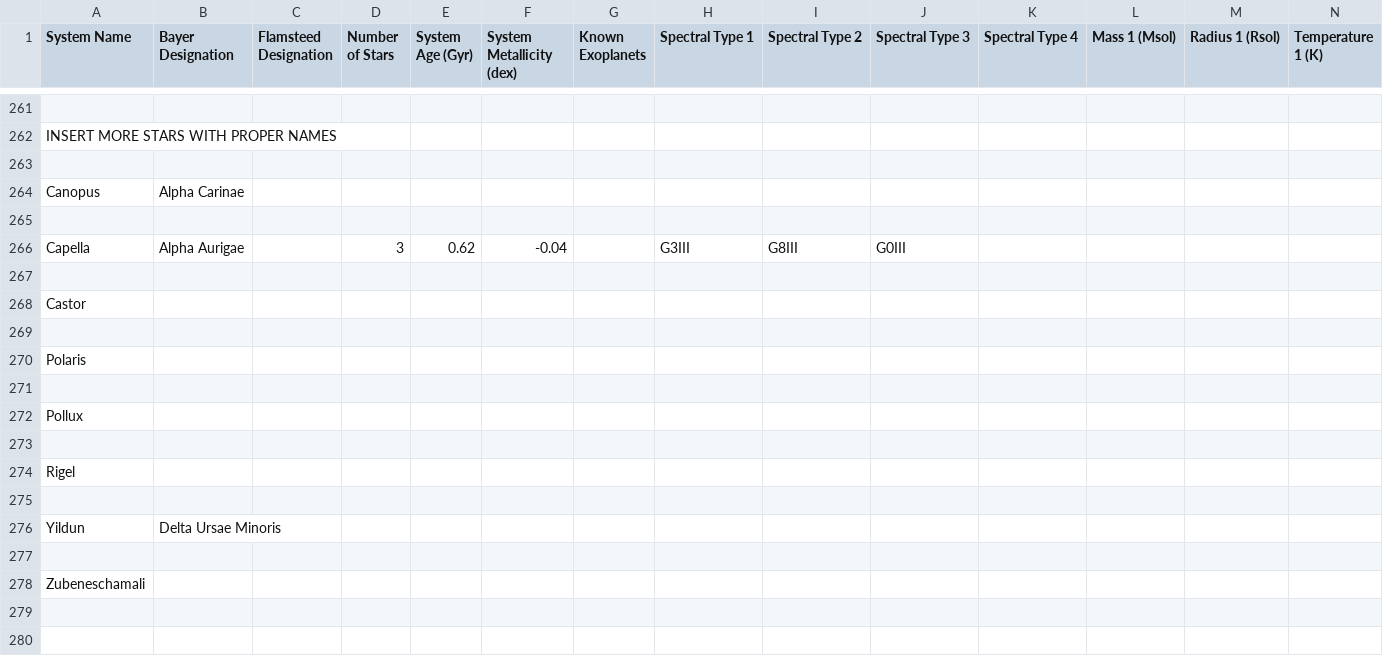
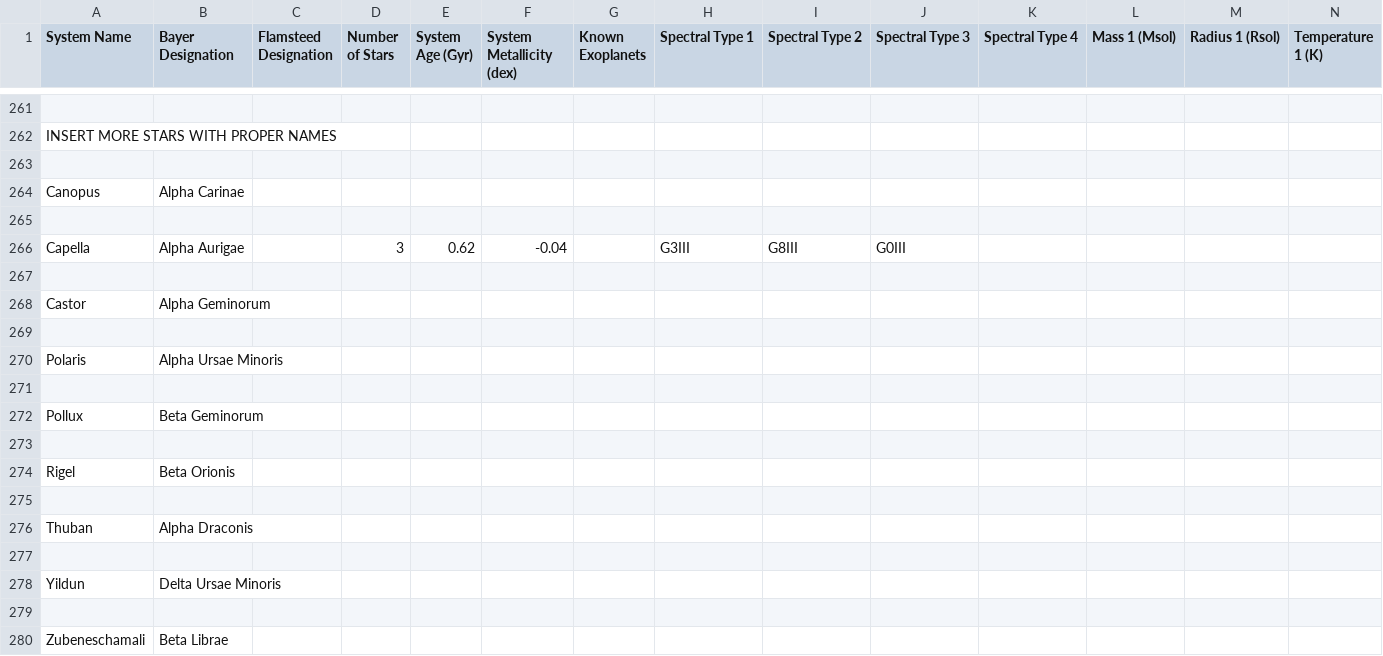
Before and after one commit to tcdoggett/gaia, a CSV file: src/planetary_system_data/system_parameters.csv, drawn as a sheet; only a part is shown, gaps mark what is left out; addresses are those after the commit; rows hold the shown columns only; the diff names each change by its address in the sheet, - before the commit and + after, or states it on an @@ line.

Commit message:
Update system_parameters.csv

```diff
--- a/src/planetary_system_data/system_parameters.csv
+++ b/src/planetary_system_data/system_parameters.csv
-B268 (Bayer Designation): (empty)
+B268 (Bayer Designation): Alpha Geminorum
-B270 (Bayer Designation): (empty)
+B270 (Bayer Designation): Alpha Ursae Minoris
-B272 (Bayer Designation): (empty)
+B272 (Bayer Designation): Beta Geminorum
-B274 (Bayer Designation): (empty)
+B274 (Bayer Designation): Beta Orionis
+row 275: (empty)
+row 276: Thuban | Alpha Draconis
-B280 (Bayer Designation): (empty)
+B280 (Bayer Designation): Beta Librae
```
